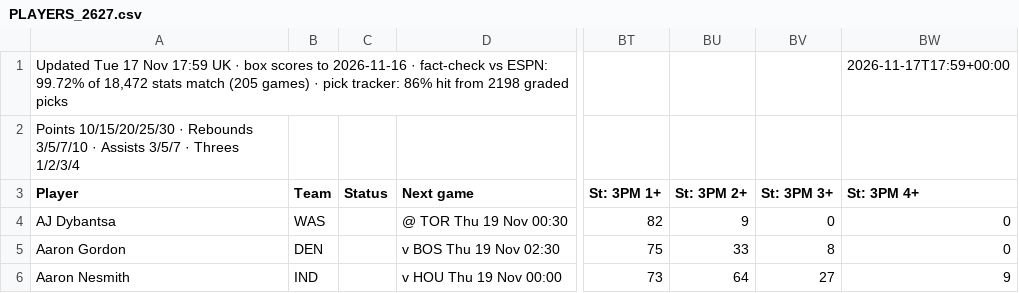
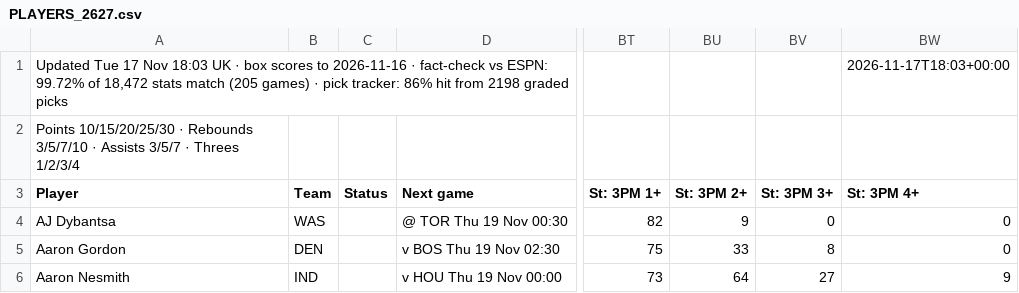
Before and after one commit to 7wilite7/Nba-Stats, a CSV file: out/PLAYERS_2627.csv, drawn as a sheet; only a part is shown, gaps mark what is left out; the diff names each change by its address in the sheet, - before the commit and + after, or states it on an @@ line.

```diff
--- a/out/PLAYERS_2627.csv
+++ b/out/PLAYERS_2627.csv
-A1 (Player): …17 Nov 17:59 UK ·…
+A1 (Player): …17 Nov 18:03 UK ·…
-BW1 (St: 3PM 4+): 2026-11-17T17:59+00:00
+BW1 (St: 3PM 4+): 2026-11-17T18:03+00:00
```
Also changed, not shown: out/GAMES_2627.csv, out/GAMES_blend.csv, 9 other files.
